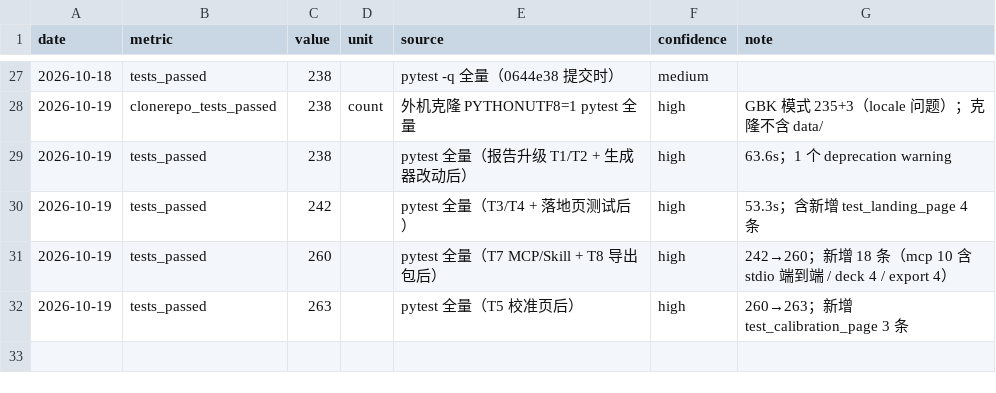
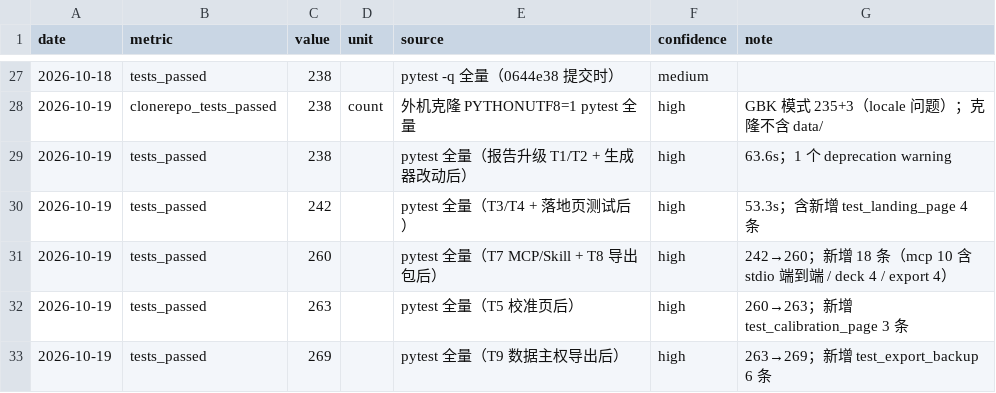
Before and after one commit to lh123aa/pain-to-mvp, a CSV file: project-journal/metrics/metrics.csv, drawn as a sheet; only a part is shown, gaps mark what is left out; the diff names each change by its address in the sheet, - before the commit and + after, or states it on an @@ line.

Commit message:
T9 数据主权导出：打包/校验/恢复三命令（零依赖，sha256 清单+恢复护栏）+ 说明文档；真实 data 演示通过；269 passed

```diff
--- a/project-journal/metrics/metrics.csv
+++ b/project-journal/metrics/metrics.csv
+row 33: 2026-10-19 | tests_passed | 269 |  | pytest 全量（T9 数据主权导出后） | high | 263→269；新增 test_export_backup 6 条
```
Also changed, not shown: 6 other files.
